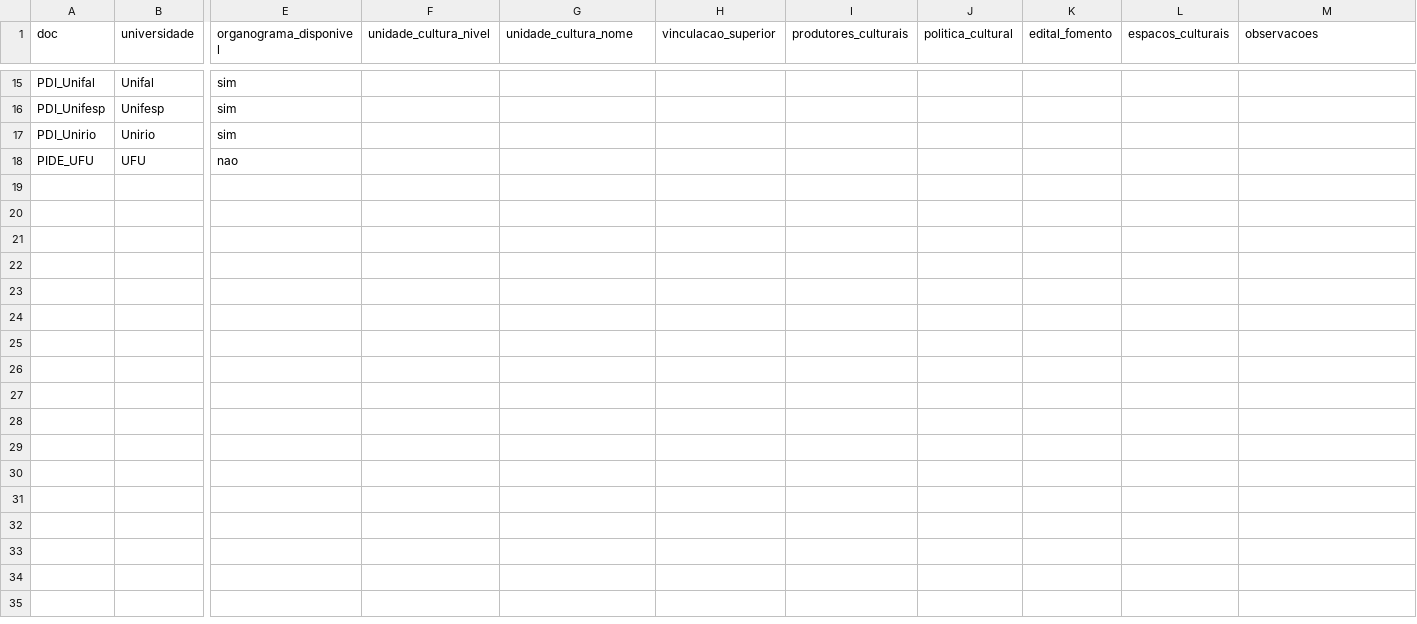
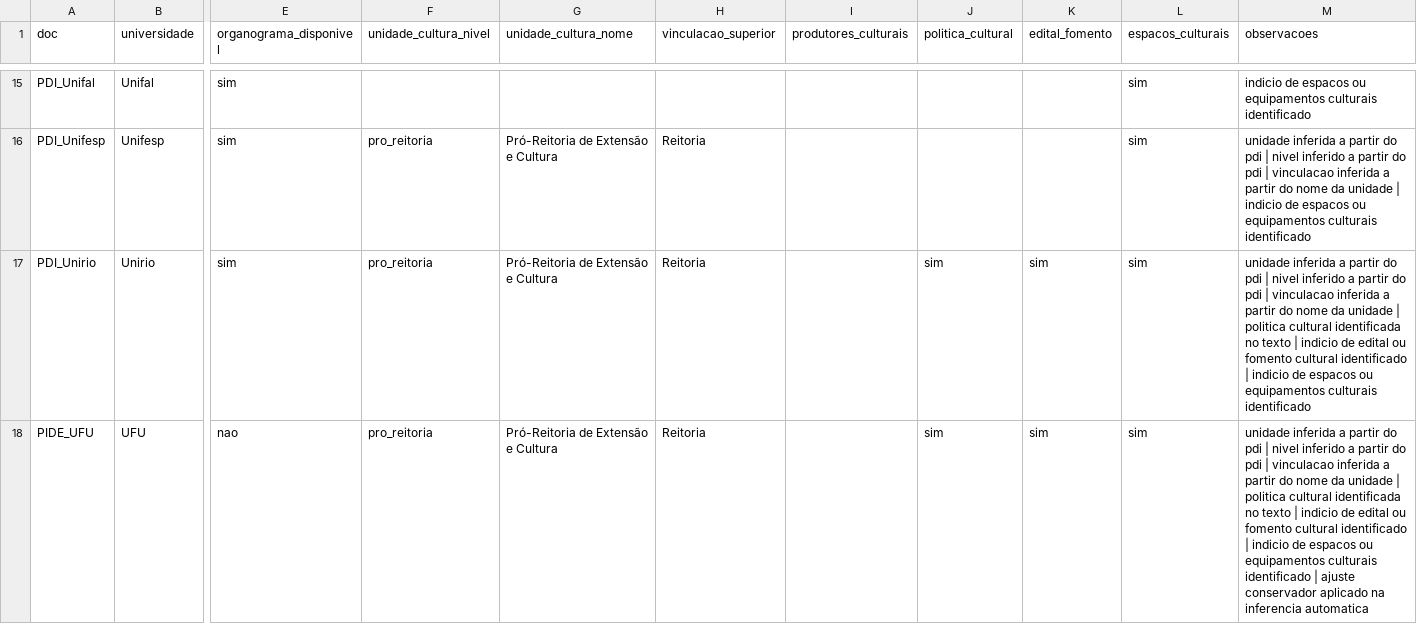
Before and after one commit to moreirag/pdi_analise, a CSV file: data/idic_sudeste_input.csv, drawn as a sheet; only a part is shown, gaps mark what is left out; the diff covers the shown part only; the diff names each change by its address in the sheet, - before the commit and + after, or states it on an @@ line.

```diff
--- a/data/idic_sudeste_input.csv
+++ b/data/idic_sudeste_input.csv
-L15:L18 (espacos_culturais): (empty)
+L15:L18 (espacos_culturais): sim
-M15 (observacoes): (empty)
+M15 (observacoes): indicio de espacos ou equipamentos culturais identificado
-F16:F18 (unidade_cultura_nivel): (empty)
+F16:F18 (unidade_cultura_nivel): pro_reitoria
-G16:G18 (unidade_cultura_nome): (empty)
+G16:G18 (unidade_cultura_nome): Pró-Reitoria de Extensão e Cultura
-H16:H18 (vinculacao_superior): (empty)
+H16:H18 (vinculacao_superior): Reitoria
-M16 (observacoes): (empty)
+M16 (observacoes): unidade inferida a partir do pdi | nivel inferido a partir do pdi | vinculacao inferida a partir do nome da unidade | indicio de espacos ou equipamentos culturais identificado
-J17:J18 (politica_cultural): (empty)
+J17:J18 (politica_cultural): sim
-K17:K18 (edital_fomento): (empty)
+K17:K18 (edital_fomento): sim
-M17 (observacoes): (empty)
+M17 (observacoes): unidade inferida a partir do pdi | nivel inferido a partir do pdi | vinculacao inferida a partir do nome da unidade | politica cultural identificada no texto | indicio de edital ou fomento cultural identificado | indicio de espacos ou equipamentos culturais identificado
-M18 (observacoes): (empty)
+M18 (observacoes): unidade inferida a partir do pdi | nivel inferido a partir do pdi | vinculacao inferida a partir do nome da unidade | politica cultural identificada no texto | indicio de edital ou fomento cultural identificado | indicio de espacos ou equipamentos culturais identificado | ajuste conservador aplicado na inferencia automatica
```
Also changed, not shown: 58 edited cells elsewhere in this file.
